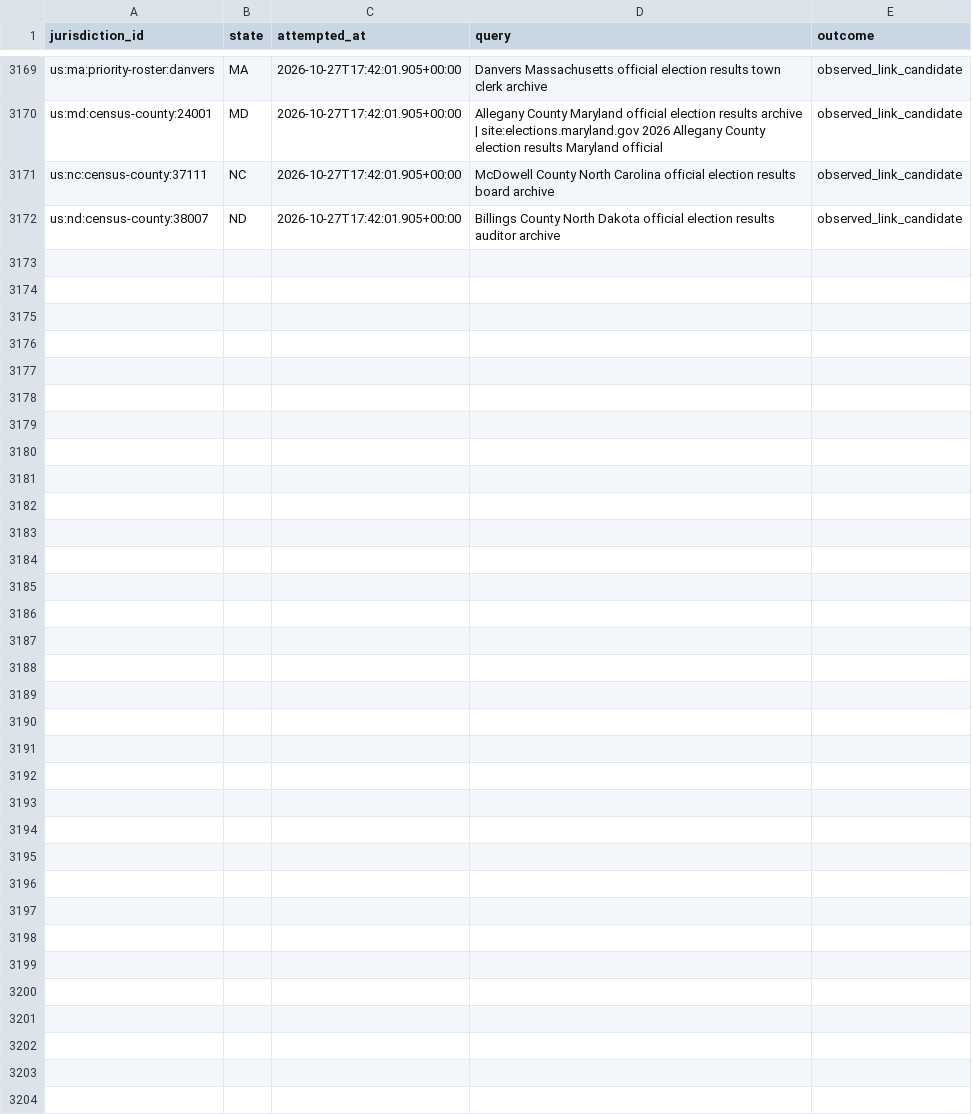
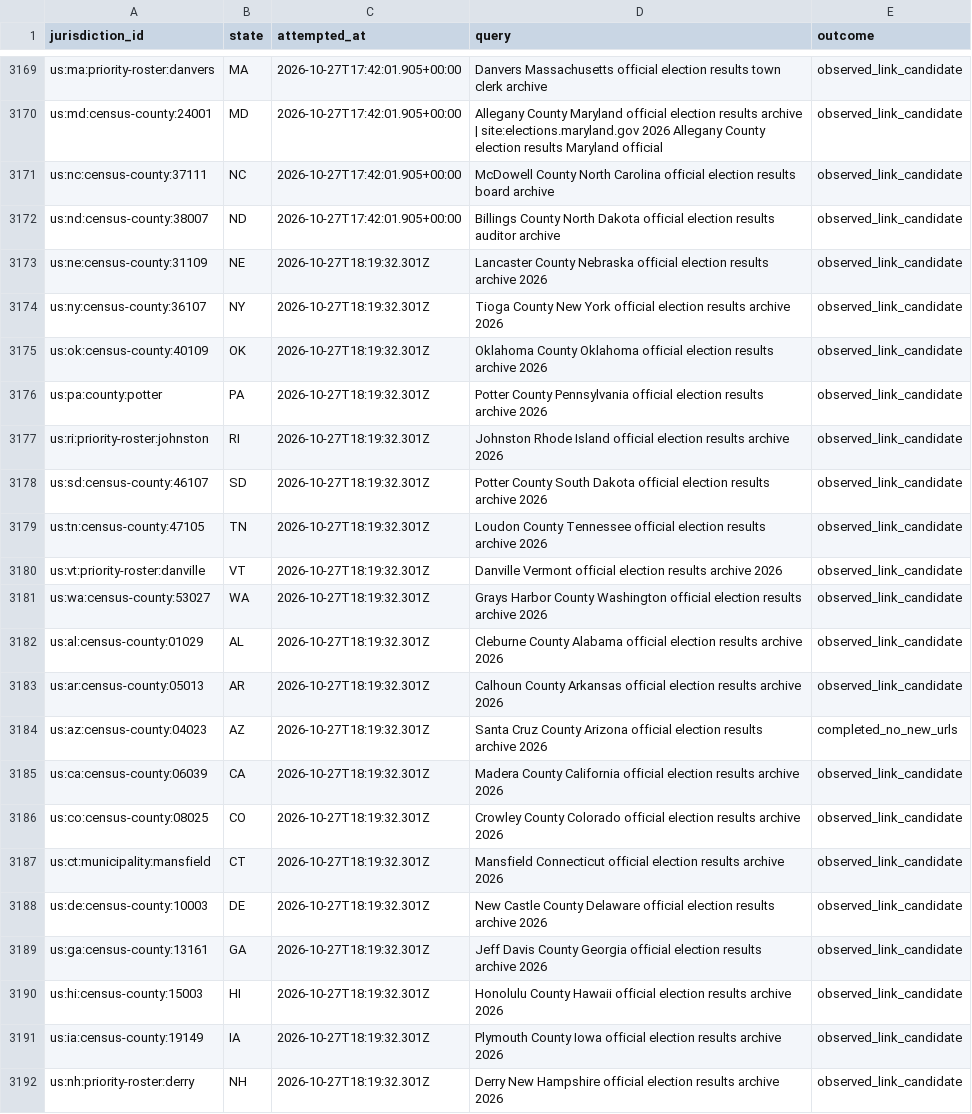
Before and after one commit to pasek-projects-um/ElectionDataGrabber, a CSV file: audit/local-site-discovery-attempts.csv, drawn as a sheet; only a part is shown, gaps mark what is left out.

Commit message:
Add evidence-first local site discovery round

```diff
--- a/audit/local-site-discovery-attempts.csv
+++ b/audit/local-site-discovery-attempts.csv
@@ -3172 +3172,21 @@ us:nc:census-county:37111,NC,2026-10-27T17:42:01.905+00:00,McDowell County North
 us:nd:census-county:38007,ND,2026-10-27T17:42:01.905+00:00,Billings County North Dakota official election results auditor archive,observed_link_candidate
+us:ne:census-county:31109,NE,2026-10-27T18:19:32.301Z,Lancaster County Nebraska official election results archive 2026,observed_link_candidate
+us:ny:census-county:36107,NY,2026-10-27T18:19:32.301Z,Tioga County New York official election results archive 2026,observed_link_candidate
+us:ok:census-county:40109,OK,2026-10-27T18:19:32.301Z,Oklahoma County Oklahoma official election results archive 2026,observed_link_candidate
+us:pa:county:potter,PA,2026-10-27T18:19:32.301Z,Potter County Pennsylvania official election results archive 2026,observed_link_candidate
+us:ri:priority-roster:johnston,RI,2026-10-27T18:19:32.301Z,Johnston Rhode Island official election results archive 2026,observed_link_candidate
+us:sd:census-county:46107,SD,2026-10-27T18:19:32.301Z,Potter County South Dakota official election results archive 2026,observed_link_candidate
+us:tn:census-county:47105,TN,2026-10-27T18:19:32.301Z,Loudon County Tennessee official election results archive 2026,observed_link_candidate
+us:vt:priority-roster:danville,VT,2026-10-27T18:19:32.301Z,Danville Vermont official election results archive 2026,observed_link_candidate
+us:wa:census-county:53027,WA,2026-10-27T18:19:32.301Z,Grays Harbor County Washington official election results archive 2026,observed_link_candidate
+us:al:census-county:01029,AL,2026-10-27T18:19:32.301Z,Cleburne County Alabama official election results archive 2026,observed_link_candidate
+us:ar:census-county:05013,AR,2026-10-27T18:19:32.301Z,Calhoun County Arkansas official election results archive 2026,observed_link_candidate
+us:az:census-county:04023,AZ,2026-10-27T18:19:32.301Z,Santa Cruz County Arizona official election results archive 2026,completed_no_new_urls
+us:ca:census-county:06039,CA,2026-10-27T18:19:32.301Z,Madera County California official election results archive 2026,observed_link_candidate
+us:co:census-county:08025,CO,2026-10-27T18:19:32.301Z,Crowley County Colorado official election results archive 2026,observed_link_candidate
+us:ct:municipality:mansfield,CT,2026-10-27T18:19:32.301Z,Mansfield Connecticut official election results archive 2026,observed_link_candidate
+us:de:census-county:10003,DE,2026-10-27T18:19:32.301Z,New Castle County Delaware official election results archive 2026,observed_link_candidate
+us:ga:census-county:13161,GA,2026-10-27T18:19:32.301Z,Jeff Davis County Georgia official election results archive 2026,observed_link_candidate
+us:hi:census-county:15003,HI,2026-10-27T18:19:32.301Z,Honolulu County Hawaii official election results archive 2026,observed_link_candidate
+us:ia:census-county:19149,IA,2026-10-27T18:19:32.301Z,Plymouth County Iowa official election results archive 2026,observed_link_candidate
+us:nh:priority-roster:derry,NH,2026-10-27T18:19:32.301Z,Derry New Hampshire official election results archive 2026,observed_link_candidate
```
Also changed, not shown: 1 other file.
